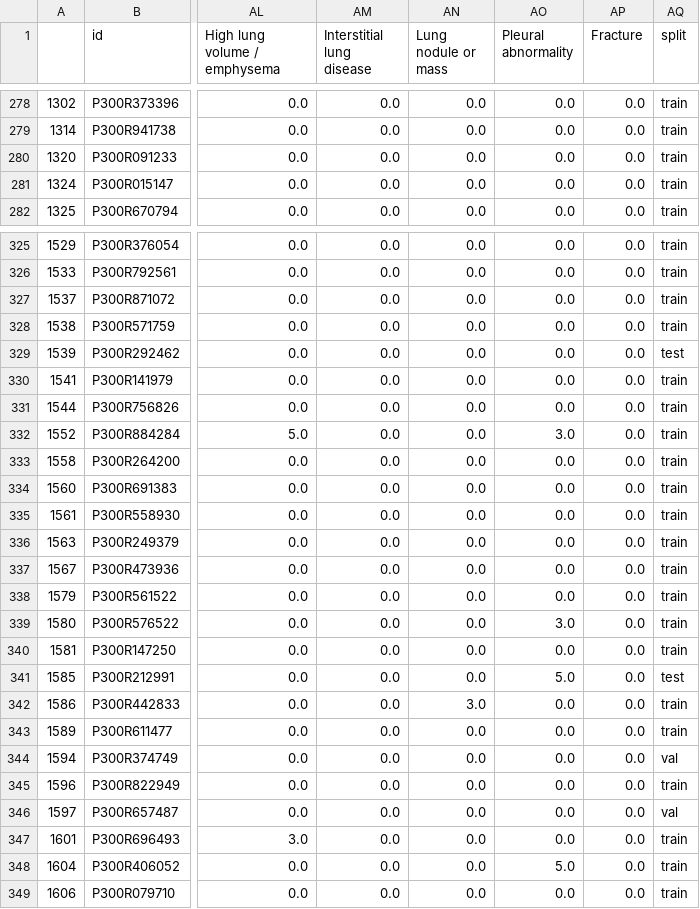
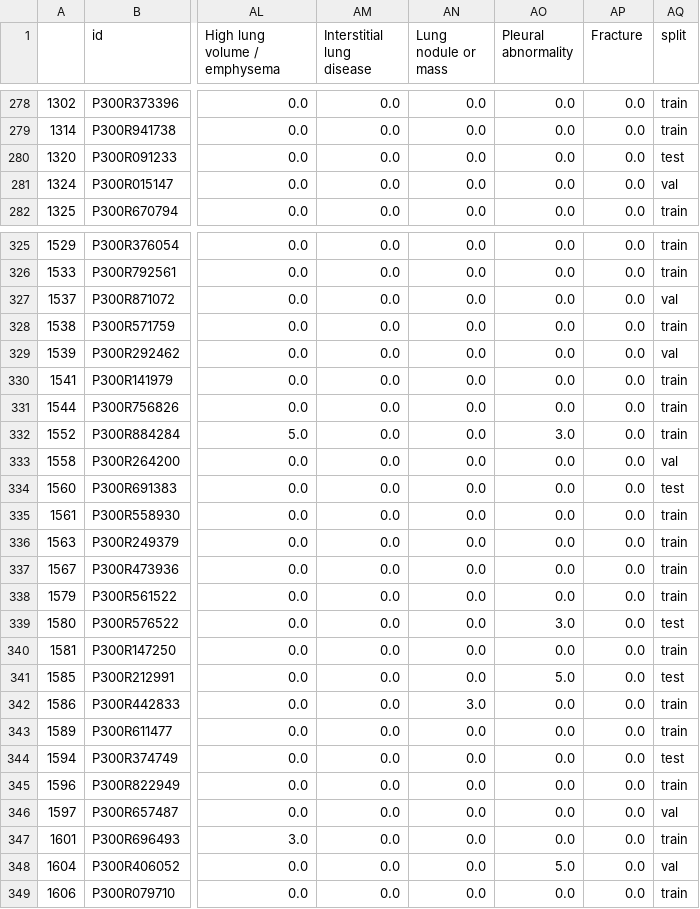
Before and after one commit to ChihchengHsieh/multimodal-abnormalities-detection, a CSV file: reflacx_with_clinical.csv, drawn as a sheet; only a part is shown, gaps mark what is left out; the diff covers the shown part only; the diff names each change by its address in the sheet, - before the commit and + after, or states it on an @@ line.

```diff
--- a/reflacx_with_clinical.csv
+++ b/reflacx_with_clinical.csv
-AQ280 (split): train
+AQ280 (split): test
-AQ281 (split): train
+AQ281 (split): val
-AQ327 (split): train
+AQ327 (split): val
-AQ329 (split): test
+AQ329 (split): val
-AQ333 (split): train
+AQ333 (split): val
-AQ334 (split): train
+AQ334 (split): test
-AQ339 (split): train
+AQ339 (split): test
-AQ344 (split): val
+AQ344 (split): test
-AQ348 (split): train
+AQ348 (split): val
```
Also changed, not shown: 100 edited cells elsewhere in this file, our_dataset_class_ap.csv, test_dataset_class_ap.csv, 55 other files.
